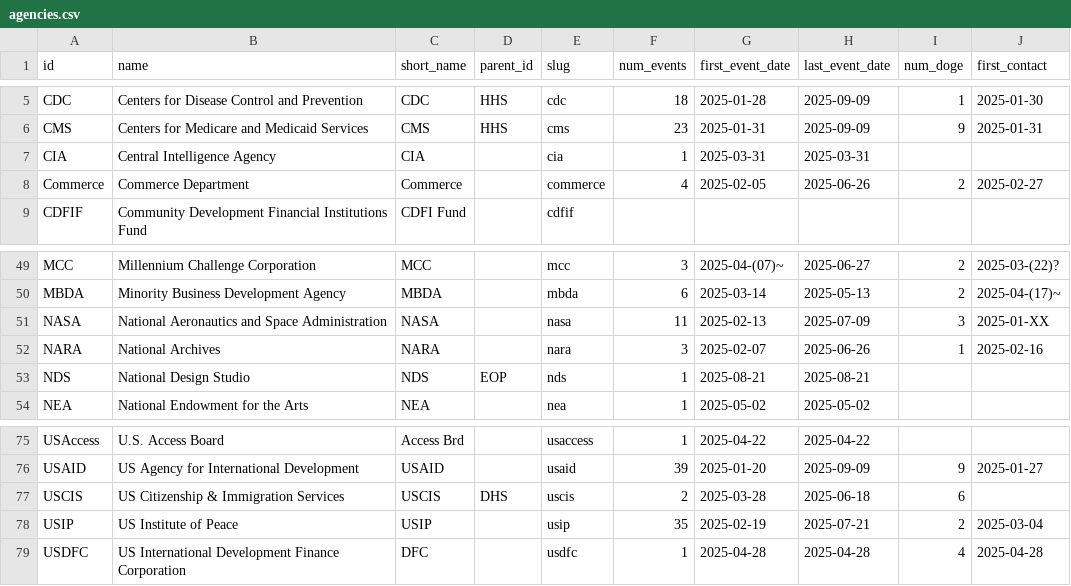
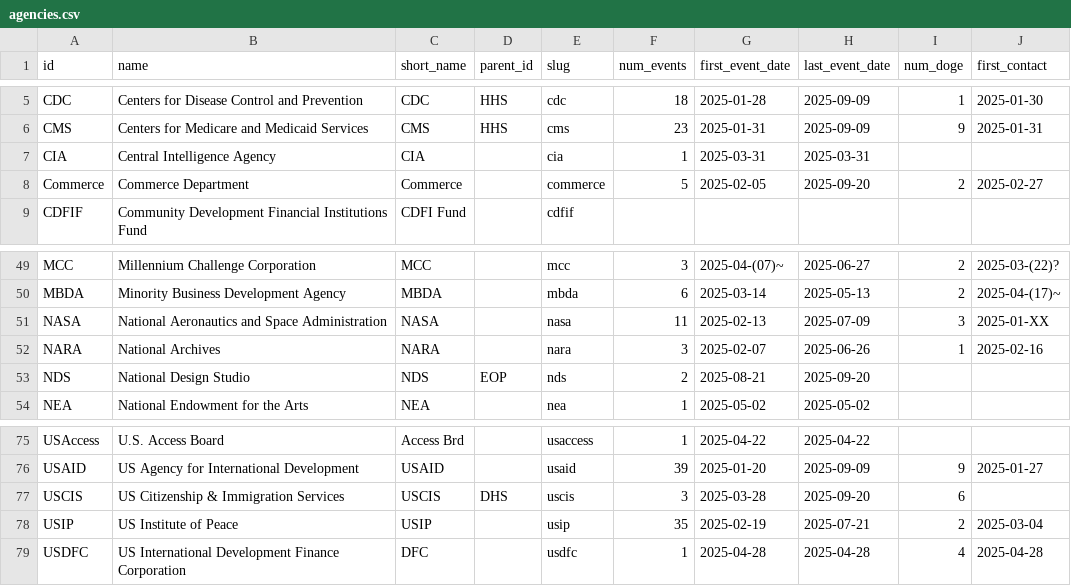
Before and after one commit to harrisj/doge_track, a CSV file: src/csv/agencies.csv, drawn as a sheet; only a part is shown, gaps mark what is left out.

```diff
--- a/src/csv/agencies.csv
+++ b/src/csv/agencies.csv
@@ -7,3 +7,3 @@ CMS,Centers for Medicare and Medicaid Services,CMS,HHS,cms,23,2025-01-31,2025-09
 CIA,Central Intelligence Agency,CIA,,cia,1,2025-03-31,2025-03-31,,
-Commerce,Commerce Department,Commerce,,commerce,4,2025-02-05,2025-06-26,2,2025-02-27
+Commerce,Commerce Department,Commerce,,commerce,5,2025-02-05,2025-09-20,2,2025-02-27
 CDFIF,Community Development Financial Institutions Fund,CDFI Fund,,cdfif,,,,,
@@ -52,3 +52,3 @@ NASA,National Aeronautics and Space Administration,NASA,,nasa,11,2025-02-13,2025
 NARA,National Archives,NARA,,nara,3,2025-02-07,2025-06-26,1,2025-02-16
-NDS,National Design Studio,NDS,EOP,nds,1,2025-08-21,2025-08-21,,
+NDS,National Design Studio,NDS,EOP,nds,2,2025-08-21,2025-09-20,,
 NEA,National Endowment for the Arts,NEA,,nea,1,2025-05-02,2025-05-02,,
@@ -76,3 +76,3 @@ USAccess,U.S. Access Board,Access Brd,,usaccess,1,2025-04-22,2025-04-22,,
 USAID,US Agency for International Development,USAID,,usaid,39,2025-01-20,2025-09-09,9,2025-01-27
-USCIS,US Citizenship & Immigration Services,USCIS,DHS,uscis,2,2025-03-28,2025-06-18,6,
+USCIS,US Citizenship & Immigration Services,USCIS,DHS,uscis,3,2025-03-28,2025-09-20,6,
 USIP,US Institute of Peace,USIP,,usip,35,2025-02-19,2025-07-21,2,2025-03-04
```
Also changed, not shown: src/csv/events.csv, 2 other files.
